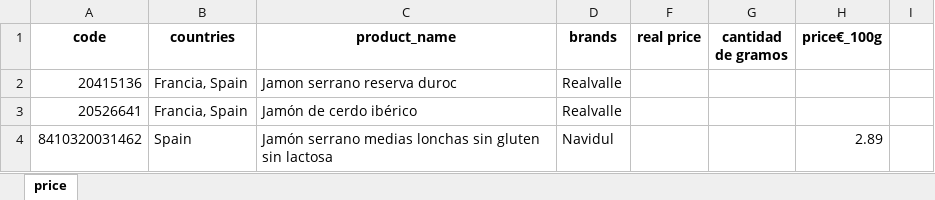
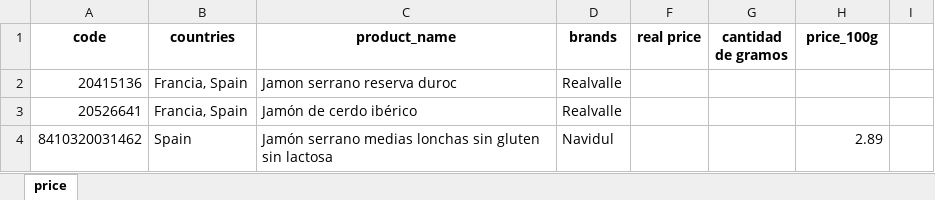
Before and after one commit to bastiatus/off.serranoalchemy, an Excel workbook: jamon_serrano_prc.xlsx, sheet price, drawn as a sheet; only a part is shown; values as stored, in another font and other column widths than the file's, no borders; charts and pictures not drawn; the diff names each change by its address in the sheet, - before the commit and + after, or states it on an @@ line.

Commit message:
Add files via upload
name price

```diff
--- a/jamon_serrano_prc.xlsx (sheet price)
+++ b/jamon_serrano_prc.xlsx (sheet price)
-H1: price€_100g
+H1: price_100g
```
